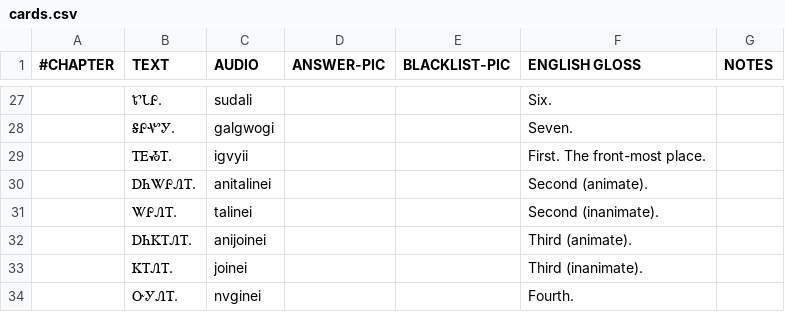
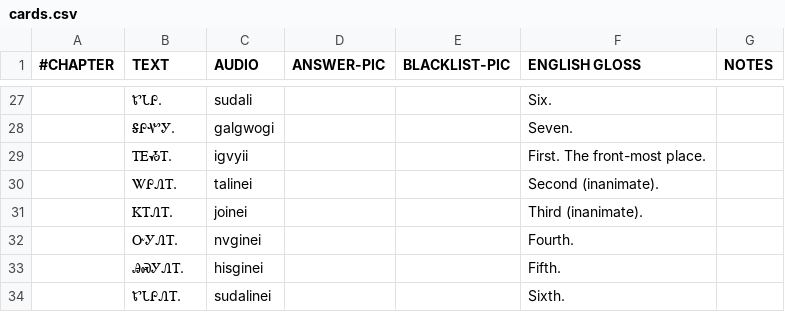
Before and after one commit to CherokeeLanguage/cll1-gdx, a CSV file: android/assets/card-data/cards.csv, drawn as a sheet; only a part is shown, gaps mark what is left out; the shorter side is filled out with more unchanged rows; the diff names each change by its address in the sheet, - before the commit and + after, or states it on an @@ line.

```diff
--- a/android/assets/card-data/cards.csv
+++ b/android/assets/card-data/cards.csv
-row 30:  | ᎠᏂᏔᎵᏁᎢ. | anitalinei |  |  | Second (animate).
-row 32:  | ᎠᏂᏦᎢᏁᎢ. | anijoinei |  |  | Third (animate).
```
Also changed, not shown: 3 other files.
